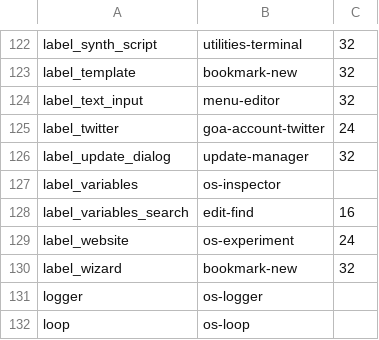
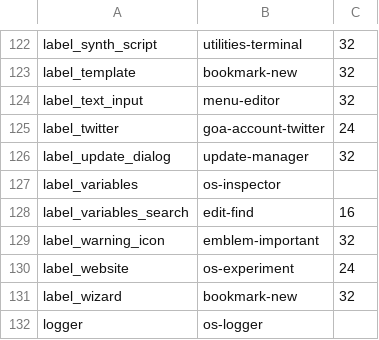
Before and after one commit to open-cogsci/OpenSesame, a CSV file: resources/theme/gnome/icon_map.csv, drawn as a sheet; only a part is shown, gaps mark what is left out; the shorter side is filled out with more unchanged rows.

```diff
--- a/resources/theme/gnome/icon_map.csv
+++ b/resources/theme/gnome/icon_map.csv
@@ -128,2 +128,3 @@ label_variables,os-inspector,
 label_variables_search,edit-find,16
+label_warning_icon,emblem-important,32
 label_website,os-experiment,24
```
Also changed, not shown: resources/theme/default/icon_map.csv.
